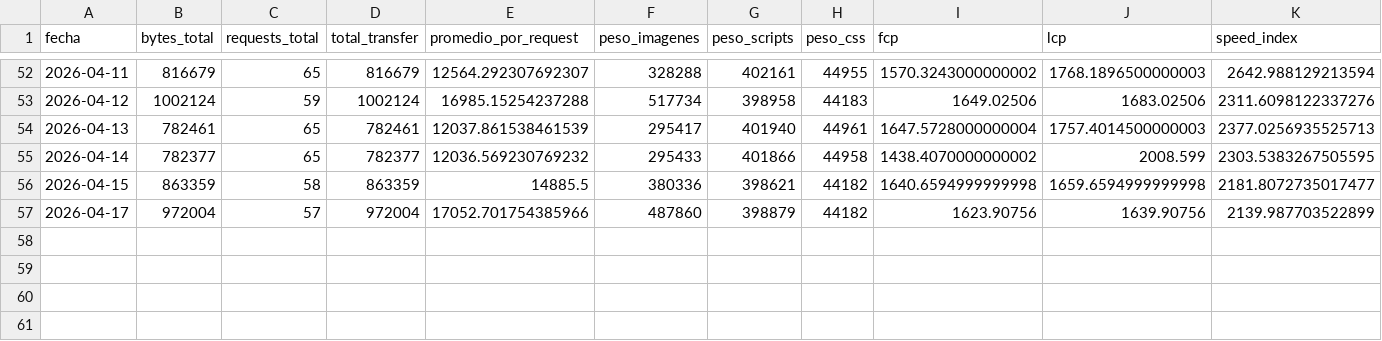
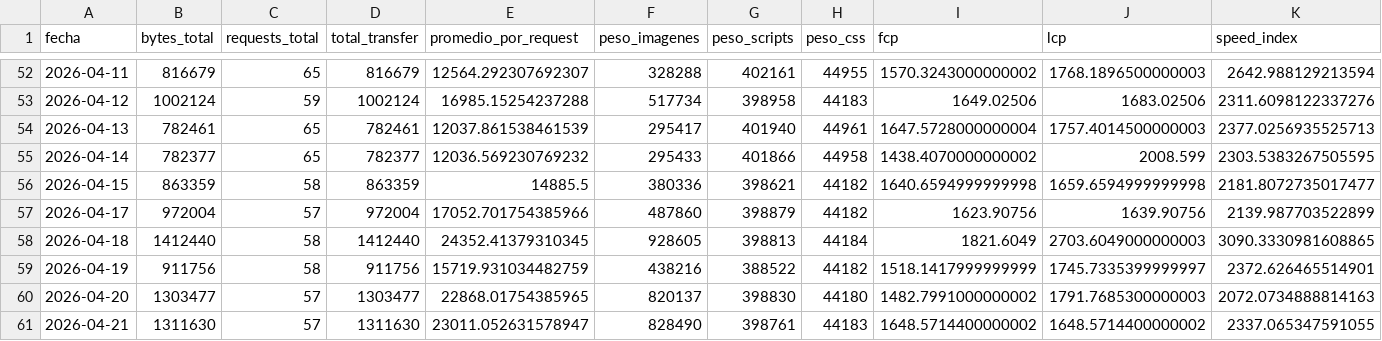
Before and after one commit to Asmhodeus/proyecto_da, a CSV file: historico_metricas.csv, drawn as a sheet; only a part is shown, gaps mark what is left out; rows hold the shown columns only; the diff names each change by its address in the sheet, - before the commit and + after, or states it on an @@ line.

Commit message:
push_metricas
Se realiza push para los históricos de métricas.

```diff
--- a/historico_metricas.csv
+++ b/historico_metricas.csv
+row 58: 2026-04-18 | 1412440 | 58 | 1412440 | 24352.41379310345 | 928605 | 398813 | 44184 | 1821.6049 | 2703.6049000000003 | 3090.3330981608865
+row 59: 2026-04-19 | 911756 | 58 | 911756 | 15719.931034482759 | 438216 | 388522 | 44182 | 1518.1417999999999 | 1745.7335399999997 | 2372.626465514901
+row 60: 2026-04-20 | 1303477 | 57 | 1303477 | 22868.01754385965 | 820137 | 398830 | 44180 | 1482.7991000000002 | 1791.7685300000003 | 2072.0734888814163
+row 61: 2026-04-21 | 1311630 | 57 | 1311630 | 23011.052631578947 | 828490 | 398761 | 44183 | 1648.5714400000002 | 1648.5714400000002 | 2337.065347591055
```
Also changed, not shown: historico_metricas_10.csv, historico_metricas_5.csv, 7 other files.
